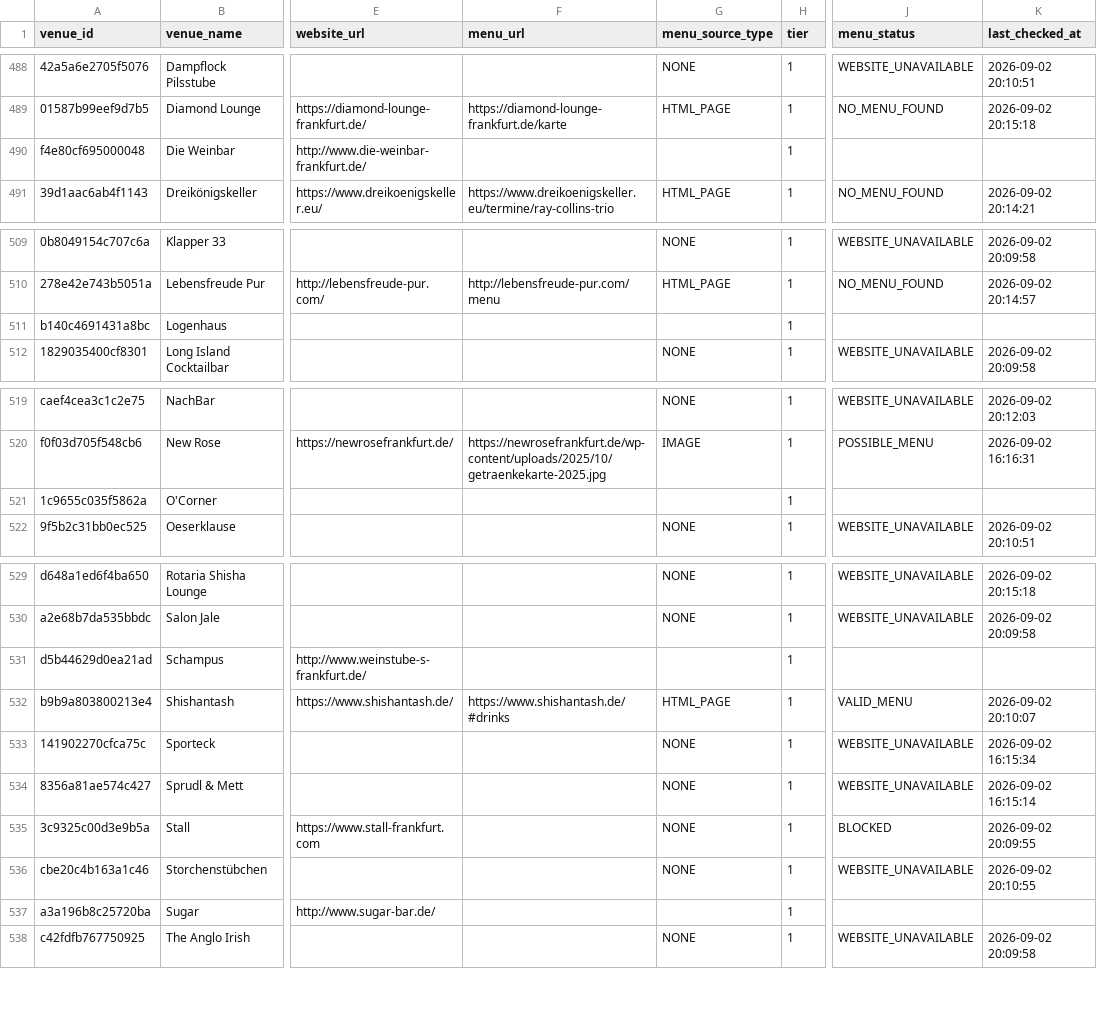
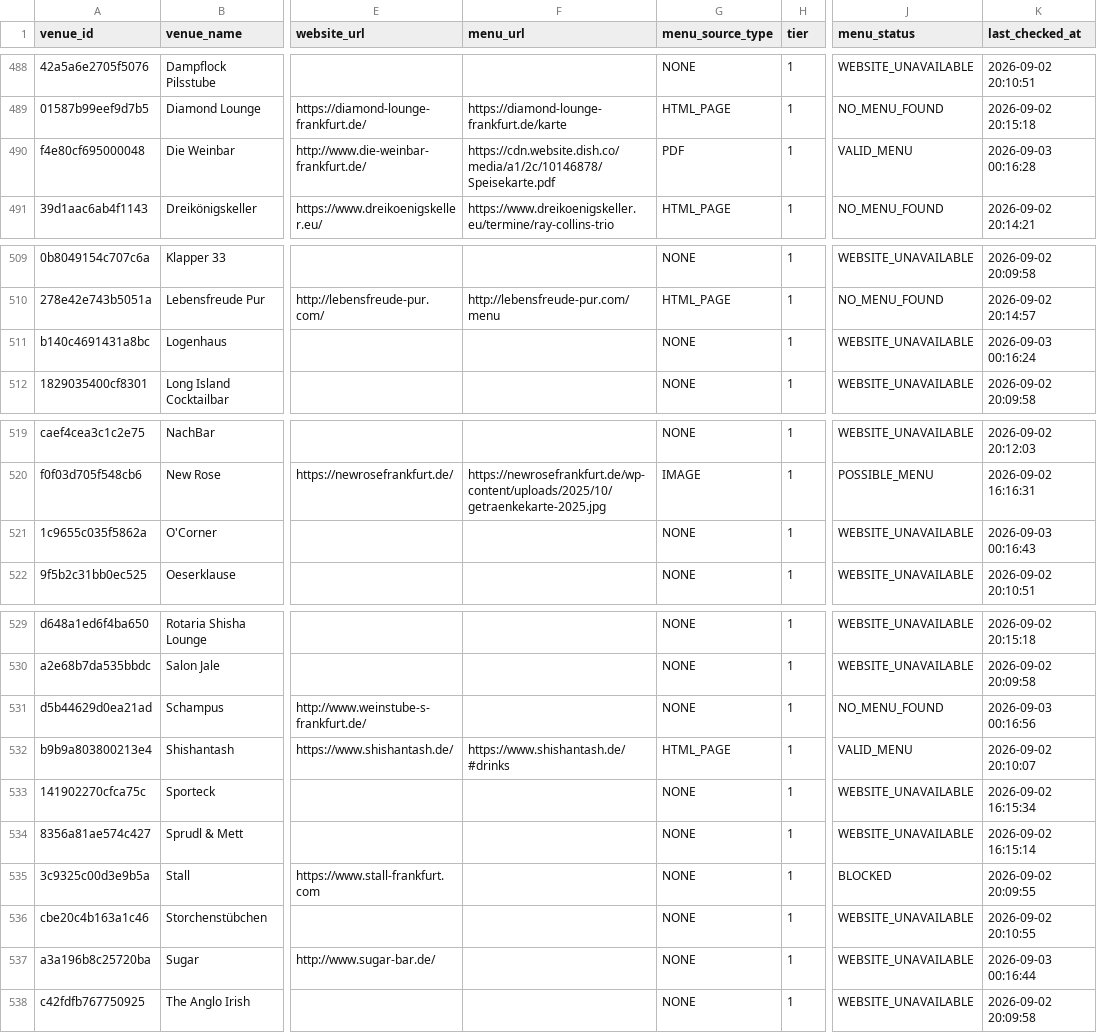
Before and after one commit to lilfimp/bar-radar, a CSV file: data/exports/bar_radar_venues.csv, drawn as a sheet; only a part is shown, gaps mark what is left out; the diff covers the shown part only; the diff names each change by its address in the sheet, - before the commit and + after, or states it on an @@ line.

```diff
--- a/data/exports/bar_radar_venues.csv
+++ b/data/exports/bar_radar_venues.csv
-F490 (menu_url): (empty)
+F490 (menu_url): https://cdn.website.dish.co/media/a1/2c/10146878/Speisekarte.pdf
-G490 (menu_source_type): (empty)
+G490 (menu_source_type): PDF
-J490 (menu_status): (empty)
+J490 (menu_status): VALID_MENU
-K490 (last_checked_at): (empty)
+K490 (last_checked_at): 2026-09-03 00:16:28
-G511 (menu_source_type): (empty)
+G511 (menu_source_type): NONE
-J511 (menu_status): (empty)
+J511 (menu_status): WEBSITE_UNAVAILABLE
-K511 (last_checked_at): (empty)
+K511 (last_checked_at): 2026-09-03 00:16:24
-G521 (menu_source_type): (empty)
+G521 (menu_source_type): NONE
-J521 (menu_status): (empty)
+J521 (menu_status): WEBSITE_UNAVAILABLE
-K521 (last_checked_at): (empty)
+K521 (last_checked_at): 2026-09-03 00:16:43
-G531 (menu_source_type): (empty)
+G531 (menu_source_type): NONE
-J531 (menu_status): (empty)
+J531 (menu_status): NO_MENU_FOUND
-K531 (last_checked_at): (empty)
+K531 (last_checked_at): 2026-09-03 00:16:56
-G537 (menu_source_type): (empty)
+G537 (menu_source_type): NONE
-J537 (menu_status): (empty)
+J537 (menu_status): WEBSITE_UNAVAILABLE
-K537 (last_checked_at): (empty)
+K537 (last_checked_at): 2026-09-03 00:16:44
```
Also changed, not shown: 32 edited cells elsewhere in this file, data/exports/bar_radar_valid.csv, data/manual_review/manual_review.csv, 1 other file.
